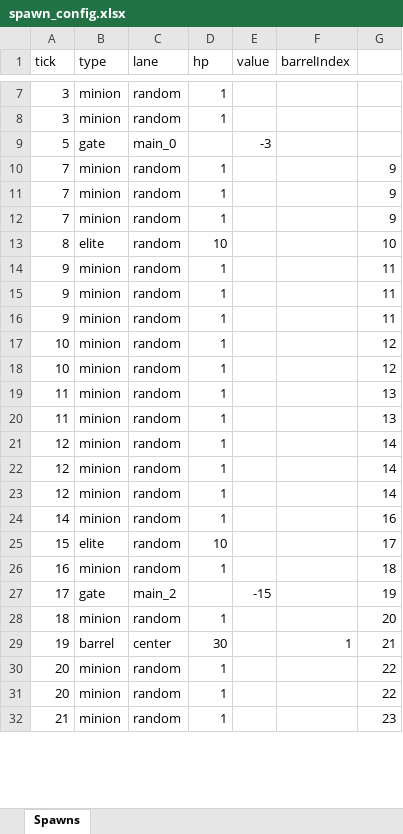
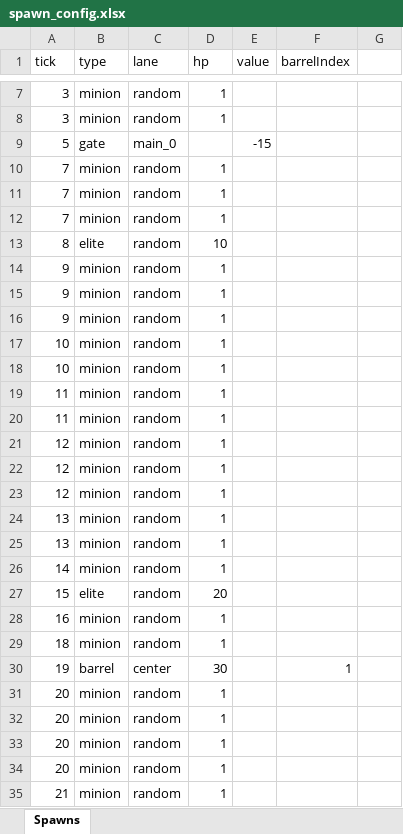
Before and after one commit to Enigmatp/g06, an Excel workbook: av01/spawn_config.xlsx, sheet Spawns, drawn as a sheet; only a part is shown, gaps mark what is left out; values as stored, in another font and other column widths than the file's, no borders; removed rows and columns are numbered as before the commit, all else as after; the diff covers the shown part only; the diff names each change by its address in the sheet, - before the commit and + after, or states it on an @@ line.

Commit message:
av01: instant first spawn, homing center-hit

```diff
--- a/av01/spawn_config.xlsx (sheet Spawns)
+++ b/av01/spawn_config.xlsx (sheet Spawns)
-E9 (value): -3
+E9 (value): -15
-G10:G12: 9
+G10:G12: (empty)
-G13: 10
+G13: (empty)
-G14:G16: 11
+G14:G16: (empty)
-G17:G18: 12
+G17:G18: (empty)
-G19:G20: 13
+G19:G20: (empty)
-G21:G23: 14
+G21:G23: (empty)
+row 24: 13 | minion | random | 1
+row 25: 13 | minion | random | 1
-G26: 16
+G26: (empty)
-D27 (hp): 10
+D27 (hp): 20
-G27: 17
+G27: (empty)
-G28: 18
+G28: (empty)
-row 27: 17 | gate | main_2 |  | -15 |  | 19
-G29: 20
+G29: (empty)
-G30: 21
+G30: (empty)
-G31:G32: 22
+G31:G32: (empty)
+row 33: 20 | minion | random | 1
+row 34: 20 | minion | random | 1
-G35: 23
+G35: (empty)
```
Also changed, not shown: 18 added rows, 14 removed rows and 28 edited cells elsewhere in this sheet, 2 other files.
